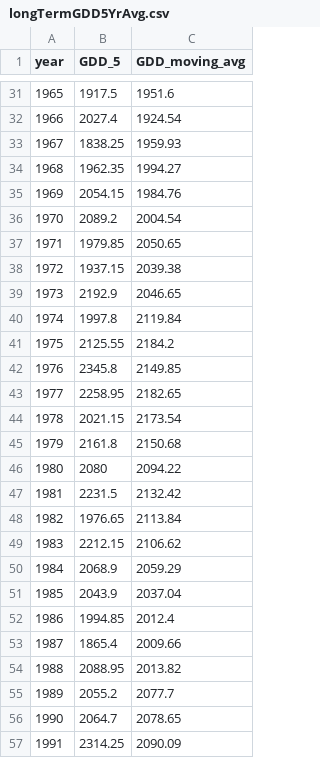
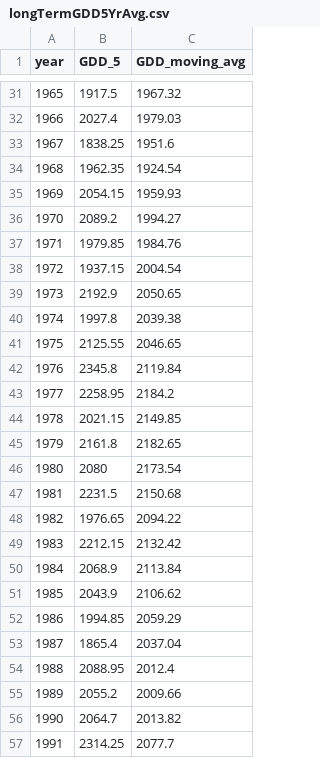
Before and after one commit to christophe-rd/coringtreespotters, a CSV file: analyses/output/longTermGDD5YrAvg.csv, drawn as a sheet; only a part is shown, gaps mark what is left out; the diff covers the shown part only.

Commit message:
fixed moving average

```diff
--- a/analyses/output/longTermGDD5YrAvg.csv
+++ b/analyses/output/longTermGDD5YrAvg.csv
@@ -31,27 +31,27 @@
-1965,1917.5,1951.6
-1966,2027.4,1924.54
-1967,1838.25,1959.93
-1968,1962.35,1994.27
-1969,2054.15,1984.76
-1970,2089.2,2004.54
-1971,1979.85,2050.65
-1972,1937.15,2039.38
-1973,2192.9,2046.65
-1974,1997.8,2119.84
-1975,2125.55,2184.2
-1976,2345.8,2149.85
-1977,2258.95,2182.65
-1978,2021.15,2173.54
-1979,2161.8,2150.68
-1980,2080,2094.22
-1981,2231.5,2132.42
-1982,1976.65,2113.84
-1983,2212.15,2106.62
-1984,2068.9,2059.29
-1985,2043.9,2037.04
-1986,1994.85,2012.4
-1987,1865.4,2009.66
-1988,2088.95,2013.82
-1989,2055.2,2077.7
-1990,2064.7,2078.65
-1991,2314.25,2090.09
+1965,1917.5,1967.32
+1966,2027.4,1979.03
+1967,1838.25,1951.6
+1968,1962.35,1924.54
+1969,2054.15,1959.93
+1970,2089.2,1994.27
+1971,1979.85,1984.76
+1972,1937.15,2004.54
+1973,2192.9,2050.65
+1974,1997.8,2039.38
+1975,2125.55,2046.65
+1976,2345.8,2119.84
+1977,2258.95,2184.2
+1978,2021.15,2149.85
+1979,2161.8,2182.65
+1980,2080,2173.54
+1981,2231.5,2150.68
+1982,1976.65,2094.22
+1983,2212.15,2132.42
+1984,2068.9,2113.84
+1985,2043.9,2106.62
+1986,1994.85,2059.29
+1987,1865.4,2037.04
+1988,2088.95,2012.4
+1989,2055.2,2009.66
+1990,2064.7,2013.82
+1991,2314.25,2077.7
```
Also changed, not shown: 60 edited cells elsewhere in this file, 2 other files.
